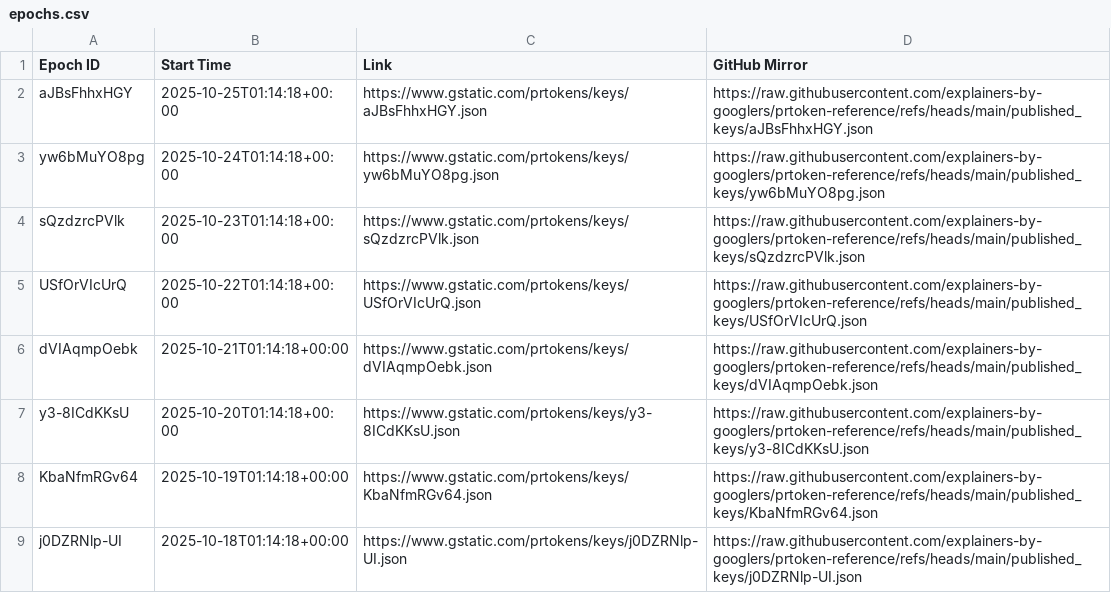
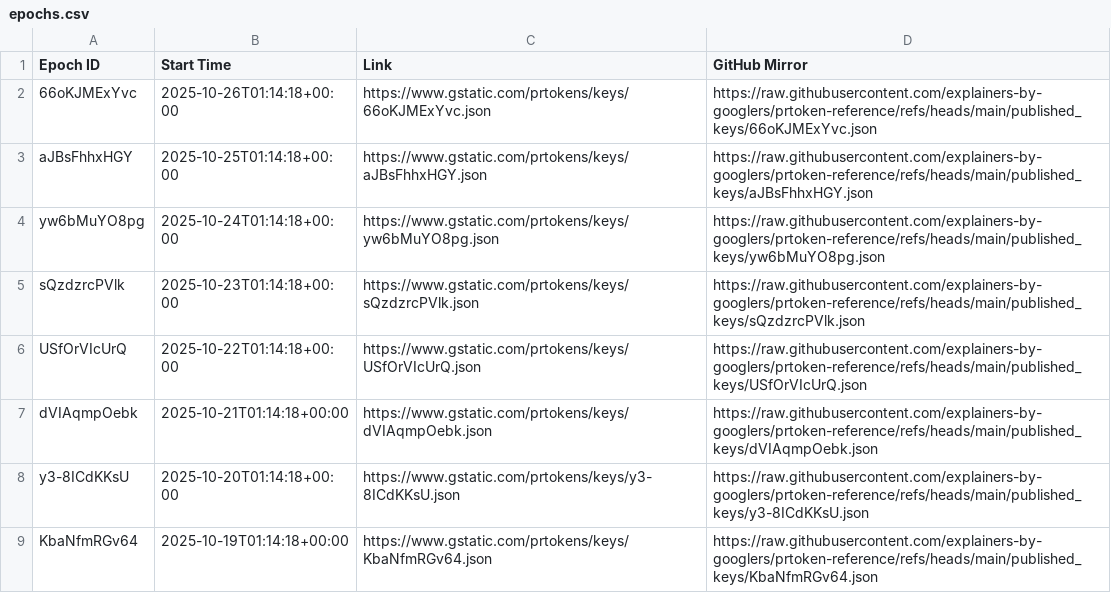
Before and after one commit to explainers-by-googlers/prtoken-reference, a CSV file: published_keys/epochs.csv, drawn as a sheet; only a part is shown; the shorter side is filled out with more unchanged rows.

Commit message:
Publish revealed keys for epoch 66oKJMExYvc
PiperOrigin-RevId: 825005186
Change-Id: If3cfd4889311db0df527ce0381e8fd1dfcf1af56

```diff
--- a/published_keys/epochs.csv
+++ b/published_keys/epochs.csv
@@ -1,2 +1,3 @@
 Epoch ID,Start Time,Link,GitHub Mirror
+66oKJMExYvc,2025-10-26T01:14:18+00:00,https://www.gstatic.com/prtokens/keys/66oKJMExYvc.json, https://raw.githubusercontent.com/explainers-by-googlers/prtoken-reference/refs/heads/main/published_keys/66oKJMExYvc.json
 aJBsFhhxHGY,2025-10-25T01:14:18+00:00,https://www.gstatic.com/prtokens/keys/aJBsFhhxHGY.json, https://raw.githubusercontent.com/explainers-by-googlers/prtoken-reference/refs/heads/main/published_keys/aJBsFhhxHGY.json
```
Also changed, not shown: 1 other file.
